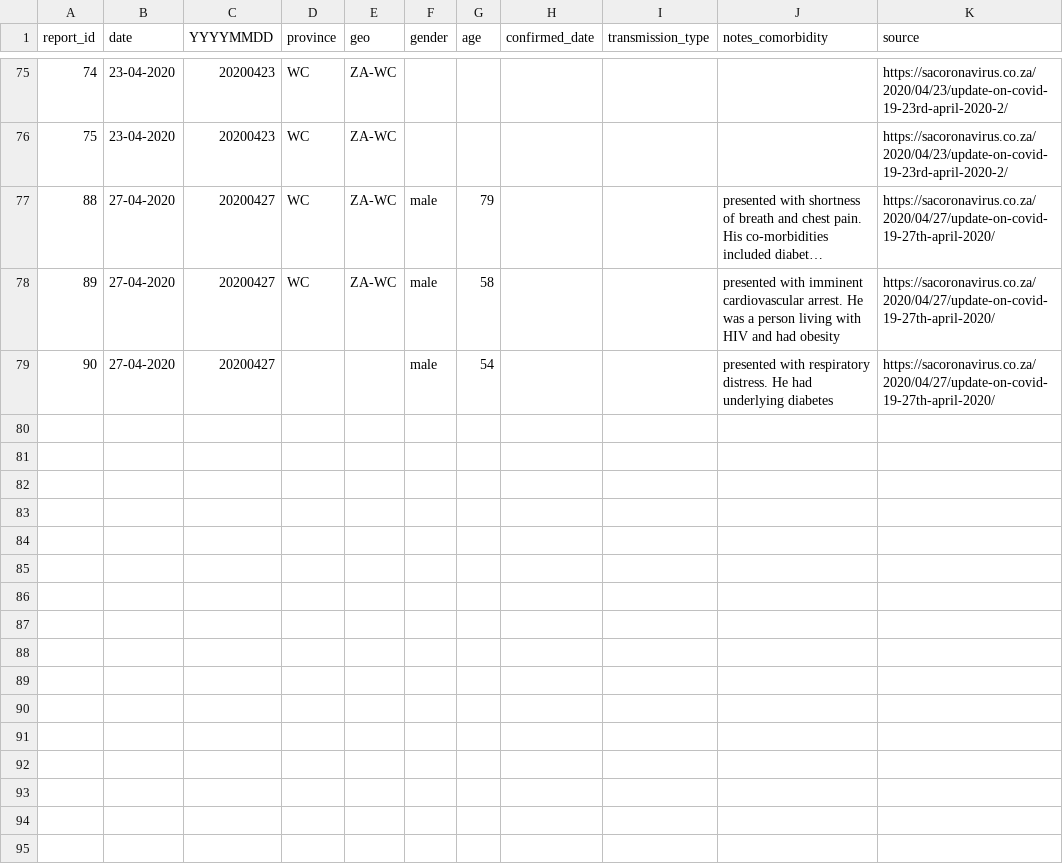
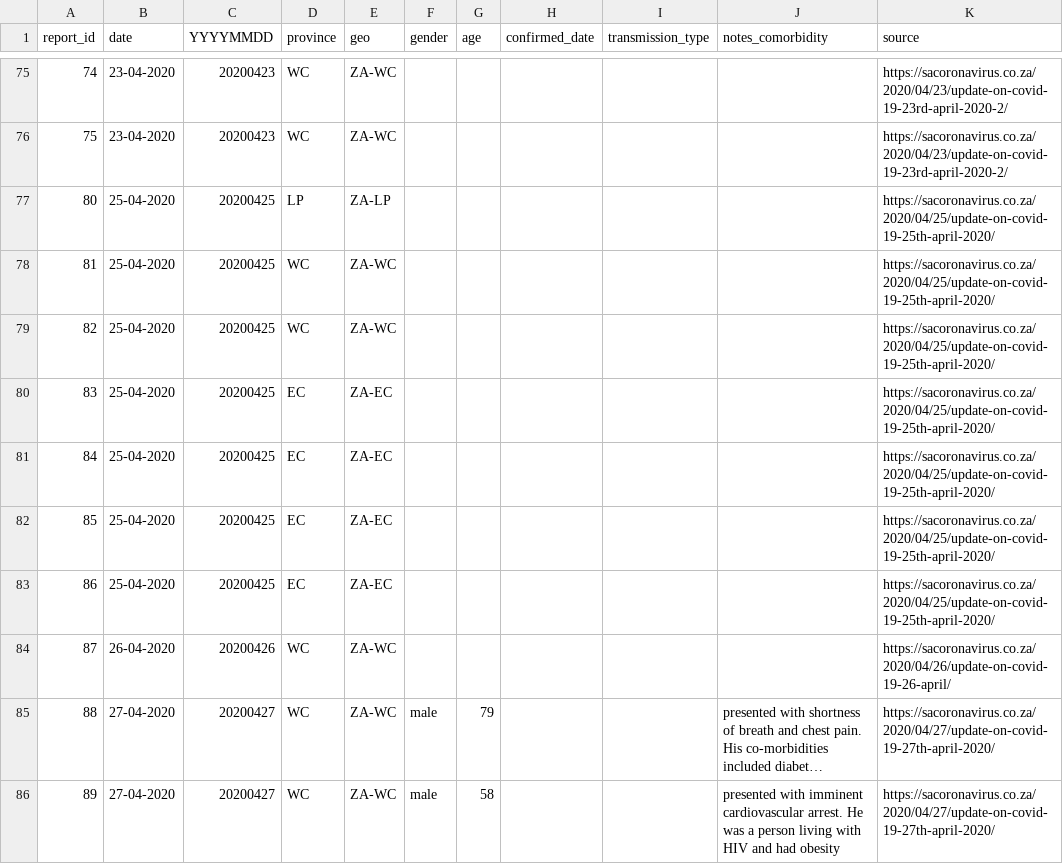
Before and after one commit to dsfsi/covid19za, a CSV file: data/covid19za_timeline_deaths.csv, drawn as a sheet; only a part is shown, gaps mark what is left out; the shorter side is filled out with more unchanged rows; long unchanged cells end in …; the diff names each change by its address in the sheet, - before the commit and + after, or states it on an @@ line.

Commit message:
Update covid19za_timeline_deaths.csv

```diff
--- a/data/covid19za_timeline_deaths.csv
+++ b/data/covid19za_timeline_deaths.csv
+row 77: 80 | 25-04-2020 | 20200425 | LP | ZA-LP |  |  |  |  |  | https://sacoronavirus.co.za/2020/04/25/update-on-covid-19-25th-april-2020/
+row 78: 81 | 25-04-2020 | 20200425 | WC | ZA-WC |  |  |  |  |  | https://sacoronavirus.co.za/2020/04/25/update-on-covid-19-25th-april-2020/
+row 79: 82 | 25-04-2020 | 20200425 | WC | ZA-WC |  |  |  |  |  | https://sacoronavirus.co.za/2020/04/25/update-on-covid-19-25th-april-2020/
+row 80: 83 | 25-04-2020 | 20200425 | EC | ZA-EC |  |  |  |  |  | https://sacoronavirus.co.za/2020/04/25/update-on-covid-19-25th-april-2020/
+row 81: 84 | 25-04-2020 | 20200425 | EC | ZA-EC |  |  |  |  |  | https://sacoronavirus.co.za/2020/04/25/update-on-covid-19-25th-april-2020/
+row 82: 85 | 25-04-2020 | 20200425 | EC | ZA-EC |  |  |  |  |  | https://sacoronavirus.co.za/2020/04/25/update-on-covid-19-25th-april-2020/
+row 83: 86 | 25-04-2020 | 20200425 | EC | ZA-EC |  |  |  |  |  | https://sacoronavirus.co.za/2020/04/25/update-on-covid-19-25th-april-2020/
+row 84: 87 | 26-04-2020 | 20200426 | WC | ZA-WC |  |  |  |  |  | https://sacoronavirus.co.za/2020/04/26/update-on-covid-19-26-april/
```
